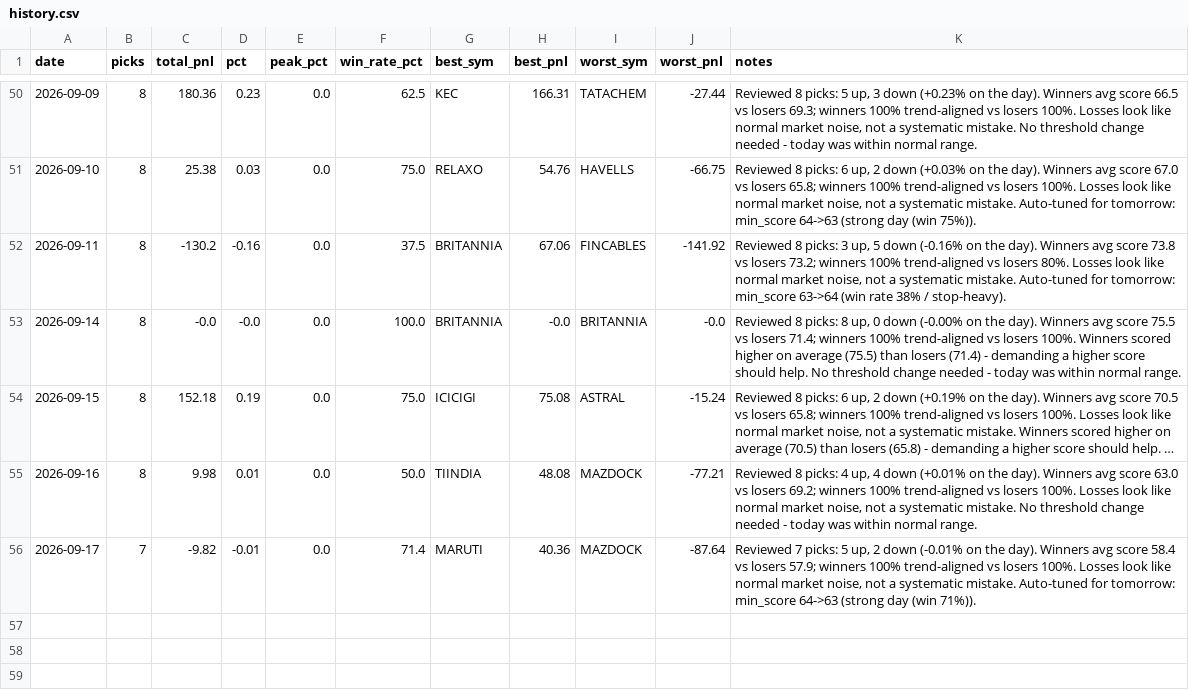
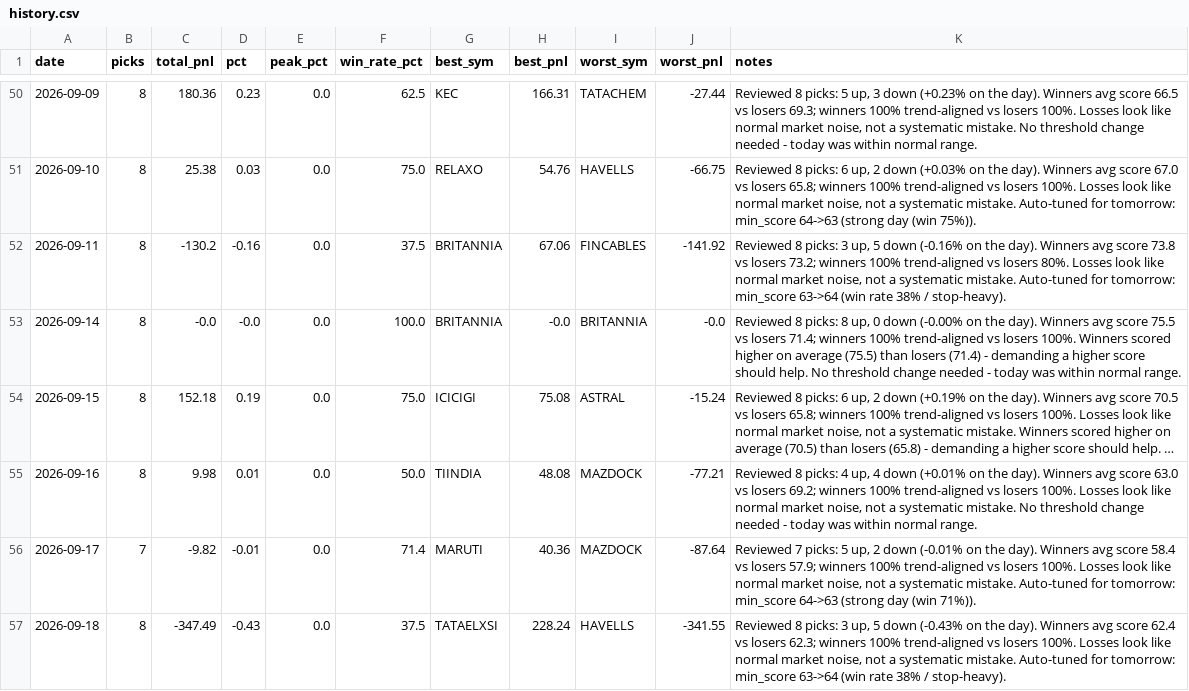
Before and after one commit to Arnav2412/trading-bot, a CSV file: reports/history.csv, drawn as a sheet; only a part is shown, gaps mark what is left out; long unchanged cells end in ….

```diff
--- a/reports/history.csv
+++ b/reports/history.csv
@@ -56 +56,2 @@ date,picks,total_pnl,pct,peak_pct,win_rate_pct,best_sym,best_pnl,worst_sym,worst
 2026-09-17,7,-9.82,-0.01,0.0,71.4,MARUTI,40.36,MAZDOCK,-87.64,"Reviewed 7 picks: 5 up, 2 down (-0.01% on the day). Winners avg score 58.4 vs losers 57.9; winners 100% trend-aligned vs losers 100%. Losses look like normal market noise, not a systematic mistake. Auto-tuned for tomorrow: min_score 64->63 (strong day (win 71%))."
+2026-09-18,8,-347.49,-0.43,0.0,37.5,TATAELXSI,228.24,HAVELLS,-341.55,"Reviewed 8 picks: 3 up, 5 down (-0.43% on the day). Winners avg score 62.4 vs losers 62.3; winners 100% trend-aligned vs losers 100%. Losses look like normal market noise, not a systematic mistake. Auto-tuned for tomorrow: min_score 63->64 (win rate 38% / stop-heavy)."
```
Also changed, not shown: reports/learning_log.csv, 3 other files.
